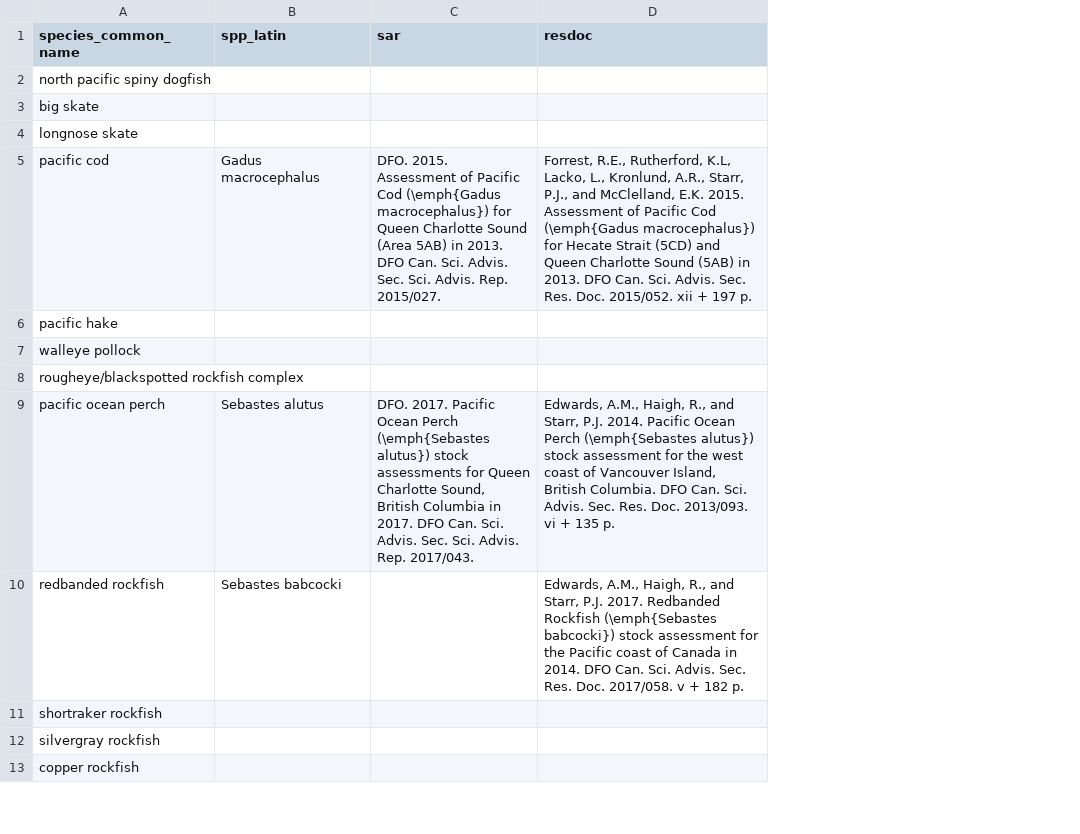
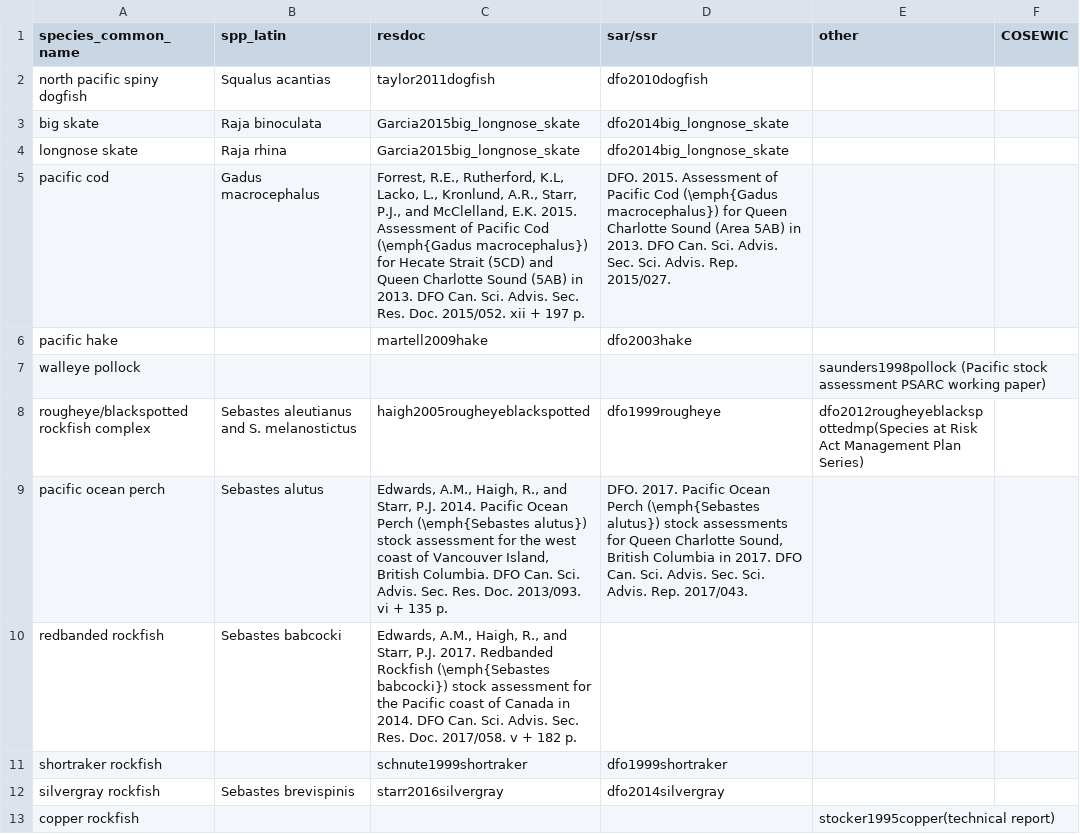
Before and after one commit to pbs-assess/gfsynopsis, a CSV file: report/spp-refs.csv, drawn as a sheet; only a part is shown; removed rows and columns are numbered as before the commit, all else as after; the diff covers the shown part only; the diff names each change by its address in the sheet, - before the commit and + after, or states it on an @@ line.

```diff
--- a/report/spp-refs.csv
+++ b/report/spp-refs.csv
-column C (sar), rows 5-9: DFO. 2015. Assessment of Pacific Cod (\emph{Gadus macrocephalus}) for Queen Charlotte Sound (Area 5AB) in 2013. DFO Can. Sci. Advis. Sec. Sci. Advis. Rep. 2015/027. |  |  |  | DFO. 2017. Pacific Ocean Perch (\emph{Sebastes alutus}) stock assessments for Queen Charlotte Sound, British Columbia in 2017. DFO Can. Sci. Advis. Sec. Sci. Advis. Rep. 2017/043.
+column D (sar/ssr), rows 2-12: dfo2010dogfish | dfo2014big_longnose_skate | dfo2014big_longnose_skate | DFO. 2015. Assessment of Pacific Cod (\emph{Gadus macrocephalus}) for Queen Charlotte Sound (Area 5AB) in 2013. DFO Can. Sci. Advis. Sec. Sci. Advis. Rep. 2015/027. | dfo2003hake |  | dfo1999rougheye | DFO. 2017. Pacific Ocean Perch (\emph{Sebastes alutus}) stock assessments for Queen Charlotte Sound, British Columbia in 2017. DFO Can. Sci. Advis. Sec. Sci. Advis. Rep. 2017/043. |  | dfo1999shortraker | dfo2014silvergray
+column E (other), rows 7-13: saunders1998pollock (Pacific stock assessment PSARC working paper) | dfo2012rougheyeblackspottedmp(Species at Risk Act Management Plan Series) |  |  |  |  | stocker1995copper(technical report)
+column F (COSEWIC), empty
-B2 (spp_latin): (empty)
+B2 (spp_latin): Squalus acantias
-C2 (resdoc): (empty)
+C2 (resdoc): taylor2011dogfish
-B3 (spp_latin): (empty)
+B3 (spp_latin): Raja binoculata
-C3:C4 (resdoc): (empty)
+C3:C4 (resdoc): Garcia2015big_longnose_skate
-B4 (spp_latin): (empty)
+B4 (spp_latin): Raja rhina
-C6 (resdoc): (empty)
+C6 (resdoc): martell2009hake
-B8 (spp_latin): (empty)
+B8 (spp_latin): Sebastes aleutianus and S. melanostictus
-C8 (resdoc): (empty)
+C8 (resdoc): haigh2005rougheyeblackspotted
-C11 (resdoc): (empty)
+C11 (resdoc): schnute1999shortraker
-B12 (spp_latin): (empty)
+B12 (spp_latin): Sebastes brevispinis
-C12 (resdoc): (empty)
+C12 (resdoc): starr2016silvergray
```
Also changed, not shown: 17 edited cells elsewhere in this file, 1 other file.
